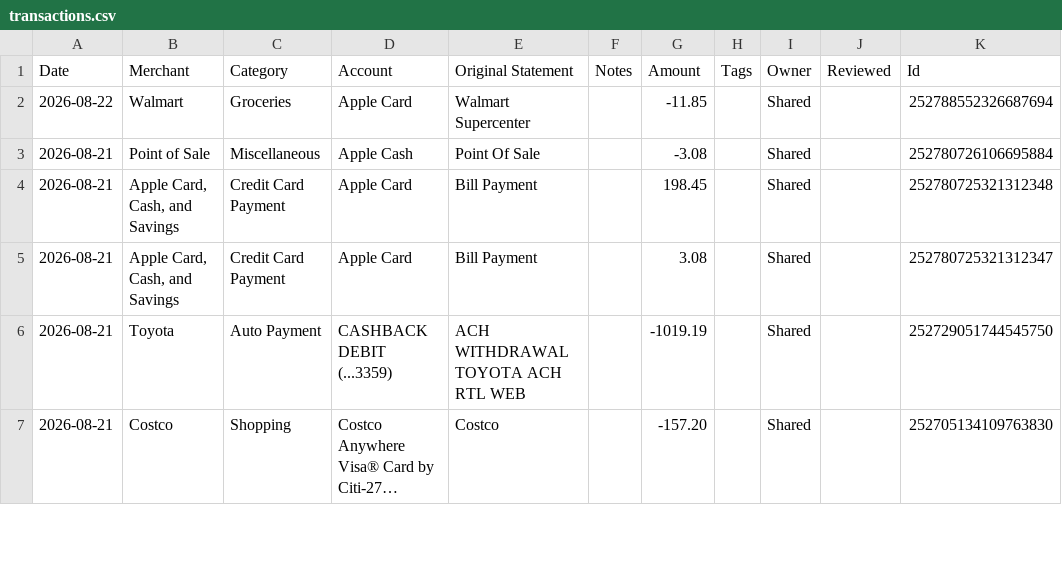
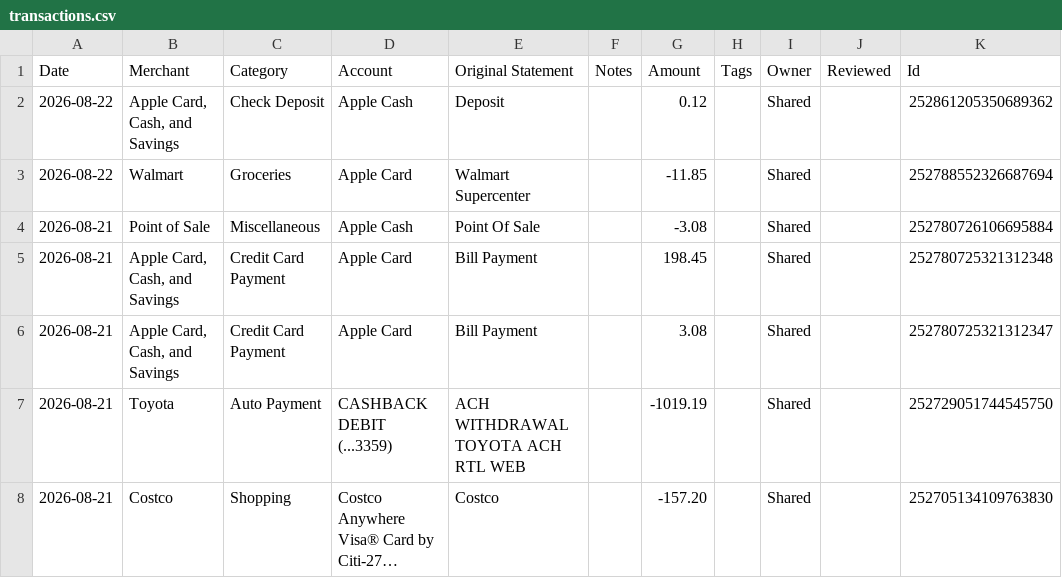
Before and after one commit to davis-raj/spend-dashboard, a CSV file: data/transactions.csv, drawn as a sheet; only a part is shown; long unchanged cells end in …; the diff names each change by its address in the sheet, - before the commit and + after, or states it on an @@ line.

Commit message:
Auto-update: daily transaction refresh

```diff
--- a/data/transactions.csv
+++ b/data/transactions.csv
+row 2: 2026-08-22 | Apple Card, Cash, and Savings | Check Deposit | Apple Cash | Deposit |  | 0.12 |  | Shared |  | 252861205350689362
```
